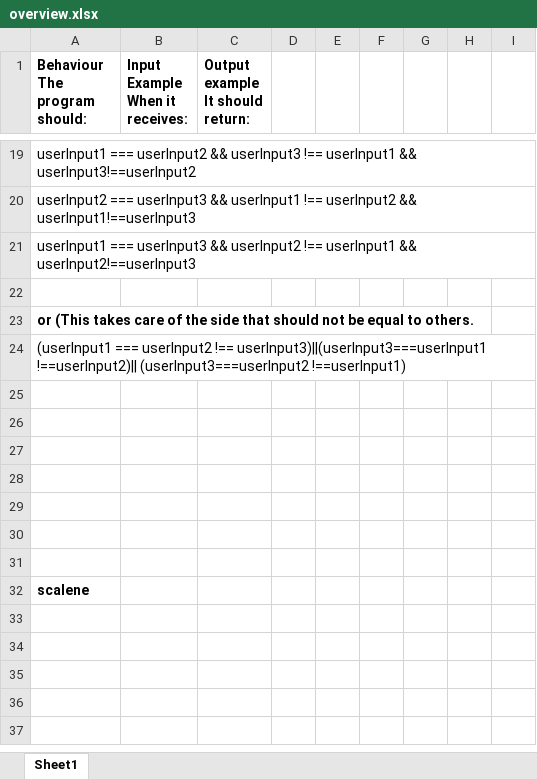
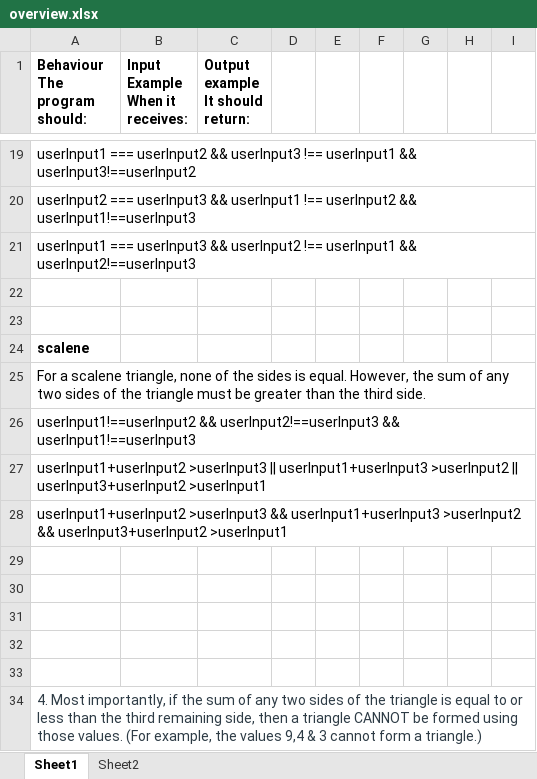
Before and after one commit to Nashipae/triangle_tracker, an Excel workbook: overview.xlsx, sheet Sheet1, drawn as a sheet; only a part is shown, gaps mark what is left out; values as stored, in another font and other column widths than the file's, no borders; removed rows and columns are numbered as before the commit, all else as after; the diff names each change by its address in the sheet, - before the commit and + after, or states it on an @@ line.

Commit message:
update the overview file

```diff
--- a/overview.xlsx (sheet Sheet1)
+++ b/overview.xlsx (sheet Sheet1)
+sheet tab: Sheet2
+row 23: (empty)
-A24 (Behaviour The program should:): or (This takes care of the side that should not be equal to others.
+A24 (Behaviour The program should:): scalene
-A25 (Behaviour The program should:): (userInput1 === userInput2 !== userInput3)||(userInput3===userInput1 !==userInput2)|| (userInput3===userInput2 !==userInput1)
+A25 (Behaviour The program should:): For a scalene triangle, none of the sides is equal. However, the sum of any two sides of the triangle must be greater than the third side.
+row 26: userInput1!==userInput2 && userInput2!==userInput3 && userInput1!==userInput3
+row 27: userInput1+userInput2 >userInput3 || userInput1+userInput3 >userInput2 || userInput3+userInput2 >userInput1
+row 28: userInput1+userInput2 >userInput3 && userInput1+userInput3 >userInput2 && userInput3+userInput2 >userInput1
-row 30: (empty)
-row 31: (empty)
-A34 (Behaviour The program should:): scalene
+A34 (Behaviour The program should:): 4. Most importantly, if the sum of any two sides of the triangle is equal to or less than the third remaining side, then a triangle CANNOT be formed using those values. (For example, the values 9,4 & 3 cannot form a triangle.)
@@ A34 bold: on → off, text colour: black → #2D3B45 @@
```
Also changed, not shown: 1 other file.
